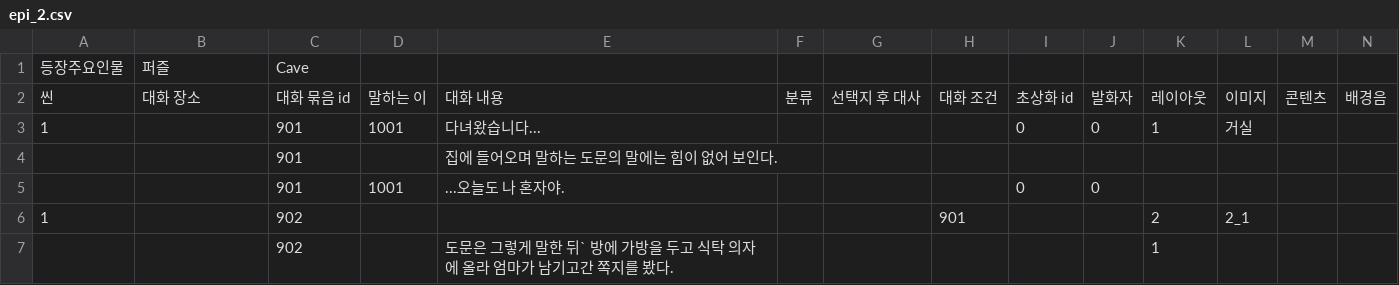
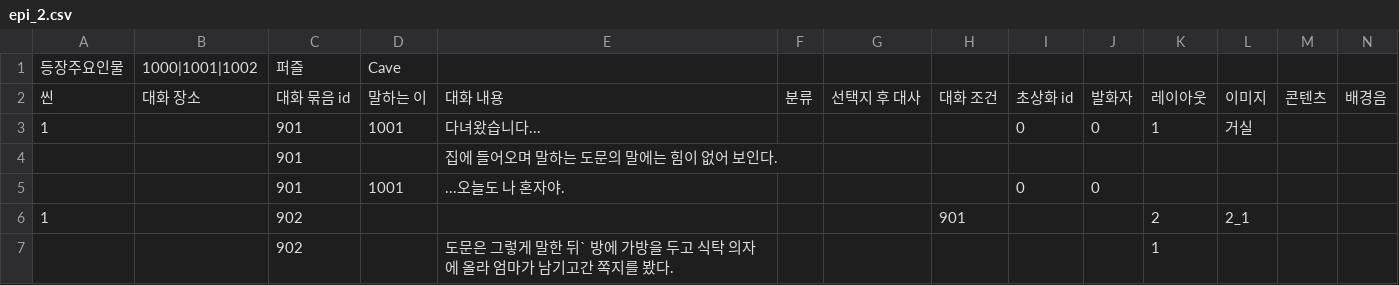
Before and after one commit to sopipc167/UnSleep, a CSV file: UnSleep/Assets/Resources/epi_csv/epi_2.csv, drawn as a sheet; only a part is shown; removed rows and columns are numbered as before the commit, all else as after; rows hold the shown columns only; the diff names each change by its address in the sheet, - before the commit and + after, or states it on an @@ line.

```diff
--- a/UnSleep/Assets/Resources/epi_csv/epi_2.csv
+++ b/UnSleep/Assets/Resources/epi_csv/epi_2.csv
-row 1: 등장주요인물 | 퍼즐 | Cave
+row 1: 등장주요인물 | 1000|1001|1002 | 퍼즐 | Cave
```
Also changed, not shown: UnSleep/Assets/Resources/epi_csv/epi_0.csv, UnSleep/Assets/Resources/epi_csv/epi_3.csv, 7 other files.
